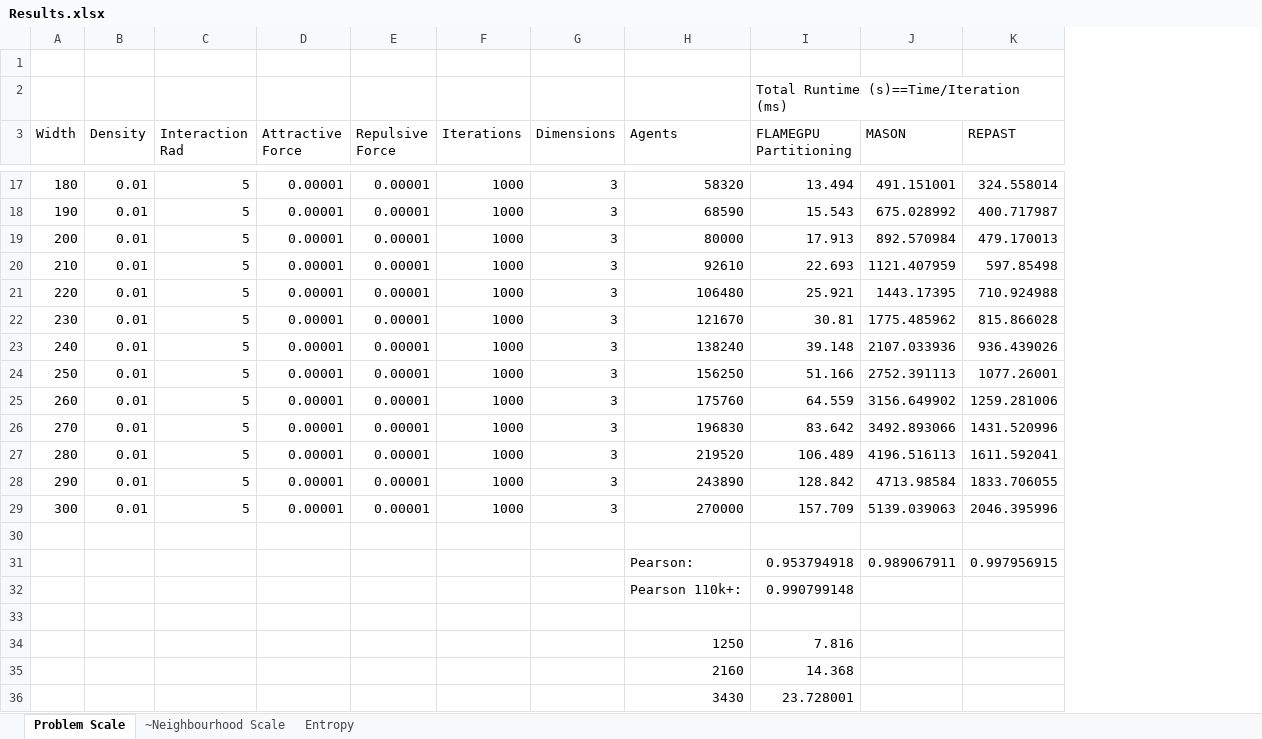
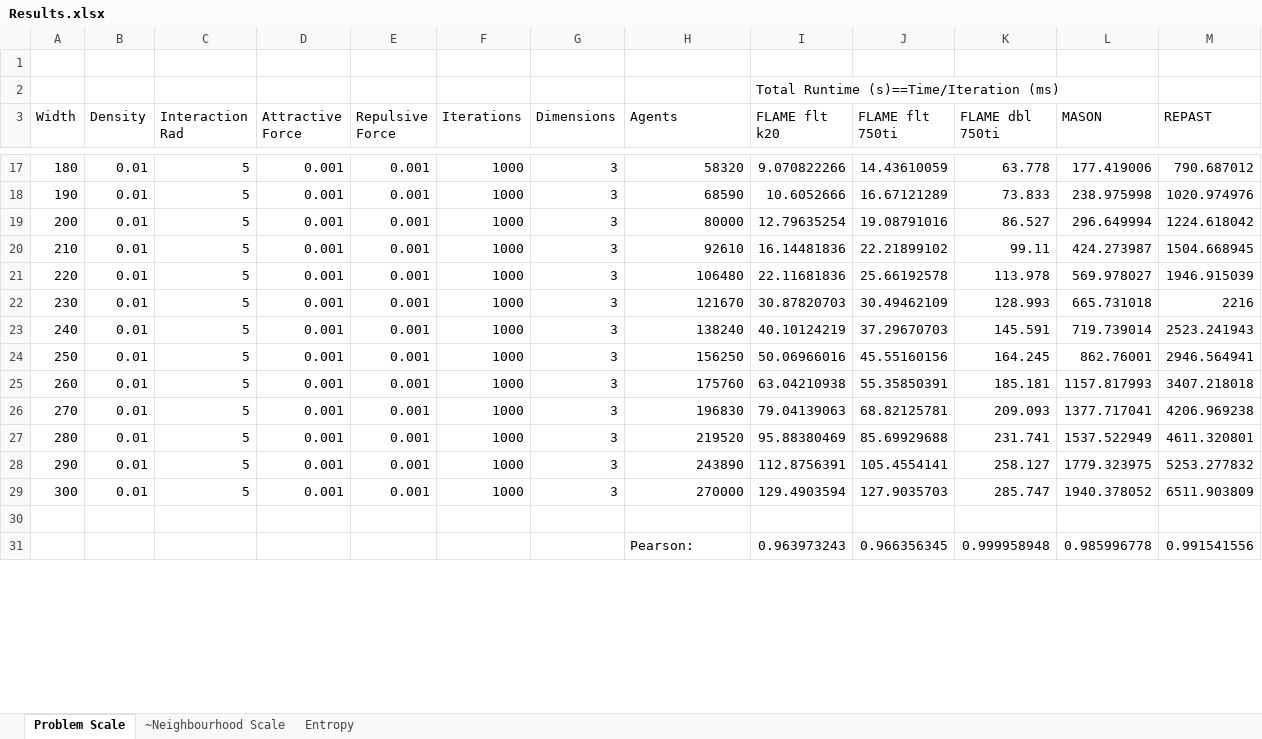
Before and after one commit to Robadob/circles-benchmark, an Excel workbook: single machine/Results.xlsx, sheet Problem Scale, drawn as a sheet; only a part is shown, gaps mark what is left out; values as stored, in another font and other column widths than the file's, no borders; charts and pictures not drawn; removed rows and columns are numbered as before the commit, all else as after; the diff covers the shown part only; the diff names each change by its address in the sheet, - before the commit and + after, or states it on an @@ line.

```diff
--- a/single machine/Results.xlsx (sheet Problem Scale)
+++ b/single machine/Results.xlsx (sheet Problem Scale)
-column I (FLAMEGPU Partitioning), row 2: Total Runtime (s)==Time/Iteration (ms); rows 17-29: 13.494 | 15.543 | 17.913 | 22.693 | 25.921 | 30.81 | 39.148 | 51.166 | 64.559 | 83.642 | 106.489 | 128.842 | 157.709
+column I (FLAME flt k20), row 2: Total Runtime (s)==Time/Iteration (ms); rows 17-31: 9.070822266 | 10.6052666 | 12.79635254 | 16.14481836 | 22.11681836 | 30.87820703 | 40.10124219 | 50.06966016 | 63.04210938 | 79.04139063 | 95.88380469 | 112.8756391 | 129.4903594 |  | 0.963973243
+column J (FLAME flt 750ti), rows 17-31: 14.43610059 | 16.67121289 | 19.08791016 | 22.21899102 | 25.66192578 | 30.49462109 | 37.29670703 | 45.55160156 | 55.35850391 | 68.82125781 | 85.69929688 | 105.4554141 | 127.9035703 |  | 0.966356345
+column K (FLAME dbl 750ti), rows 17-31: 63.778 | 73.833 | 86.527 | 99.11 | 113.978 | 128.993 | 145.591 | 164.245 | 185.181 | 209.093 | 231.741 | 258.127 | 285.747 |  | 0.999958948
-D17:D29 (Attractive Force): 0.00001
+D17:D29 (Attractive Force): 0.001
-E17:E29 (Repulsive Force): 0.00001
+E17:E29 (Repulsive Force): 0.001
-L17 (MASON): 491.151001
+L17 (MASON): 177.419006
-M17 (REPAST): 324.558014
+M17 (REPAST): 790.687012
-L18 (MASON): 675.028992
+L18 (MASON): 238.975998
-M18 (REPAST): 400.717987
+M18 (REPAST): 1020.974976
-L19 (MASON): 892.570984
+L19 (MASON): 296.649994
-M19 (REPAST): 479.170013
+M19 (REPAST): 1224.618042
-L20 (MASON): 1121.407959
+L20 (MASON): 424.273987
-M20 (REPAST): 597.85498
+M20 (REPAST): 1504.668945
-L21 (MASON): 1443.17395
+L21 (MASON): 569.978027
-M21 (REPAST): 710.924988
+M21 (REPAST): 1946.915039
-L22 (MASON): 1775.485962
+L22 (MASON): 665.731018
-M22 (REPAST): 815.866028
+M22 (REPAST): 2216
-L23 (MASON): 2107.033936
+L23 (MASON): 719.739014
-M23 (REPAST): 936.439026
+M23 (REPAST): 2523.241943
-L24 (MASON): 2752.391113
+L24 (MASON): 862.76001
-M24 (REPAST): 1077.26001
+M24 (REPAST): 2946.564941
-L25 (MASON): 3156.649902
+L25 (MASON): 1157.817993
-M25 (REPAST): 1259.281006
+M25 (REPAST): 3407.218018
-L26 (MASON): 3492.893066
+L26 (MASON): 1377.717041
-M26 (REPAST): 1431.520996
+M26 (REPAST): 4206.969238
-L27 (MASON): 4196.516113
+L27 (MASON): 1537.522949
-M27 (REPAST): 1611.592041
+M27 (REPAST): 4611.320801
-L28 (MASON): 4713.98584
+L28 (MASON): 1779.323975
-M28 (REPAST): 1833.706055
+M28 (REPAST): 5253.277832
-L29 (MASON): 5139.039063
+L29 (MASON): 1940.378052
-M29 (REPAST): 2046.395996
+M29 (REPAST): 6511.903809
-row 31:  |  |  |  |  |  |  | Pearson: | 0.953794918 | 0.989067911 | 0.997956915
-row 32:  |  |  |  |  |  |  | Pearson 110k+: | 0.990799148
-row 31: (empty)
+row 31:  |  |  |  |  |  |  | Pearson: | 0.963973243 | 0.966356345 | 0.999958948 | 0.985996778 | 0.991541556
-row 34:  |  |  |  |  |  |  | 1250 | 7.816
-row 35:  |  |  |  |  |  |  | 2160 | 14.368
-row 36:  |  |  |  |  |  |  | 3430 | 23.728001
```
Also changed, not shown: 1 added row, 23 removed rows and 52 edited cells elsewhere in this sheet, sheet ~Neighbourhood Scale, sheet Entropy, charts or pictures.
